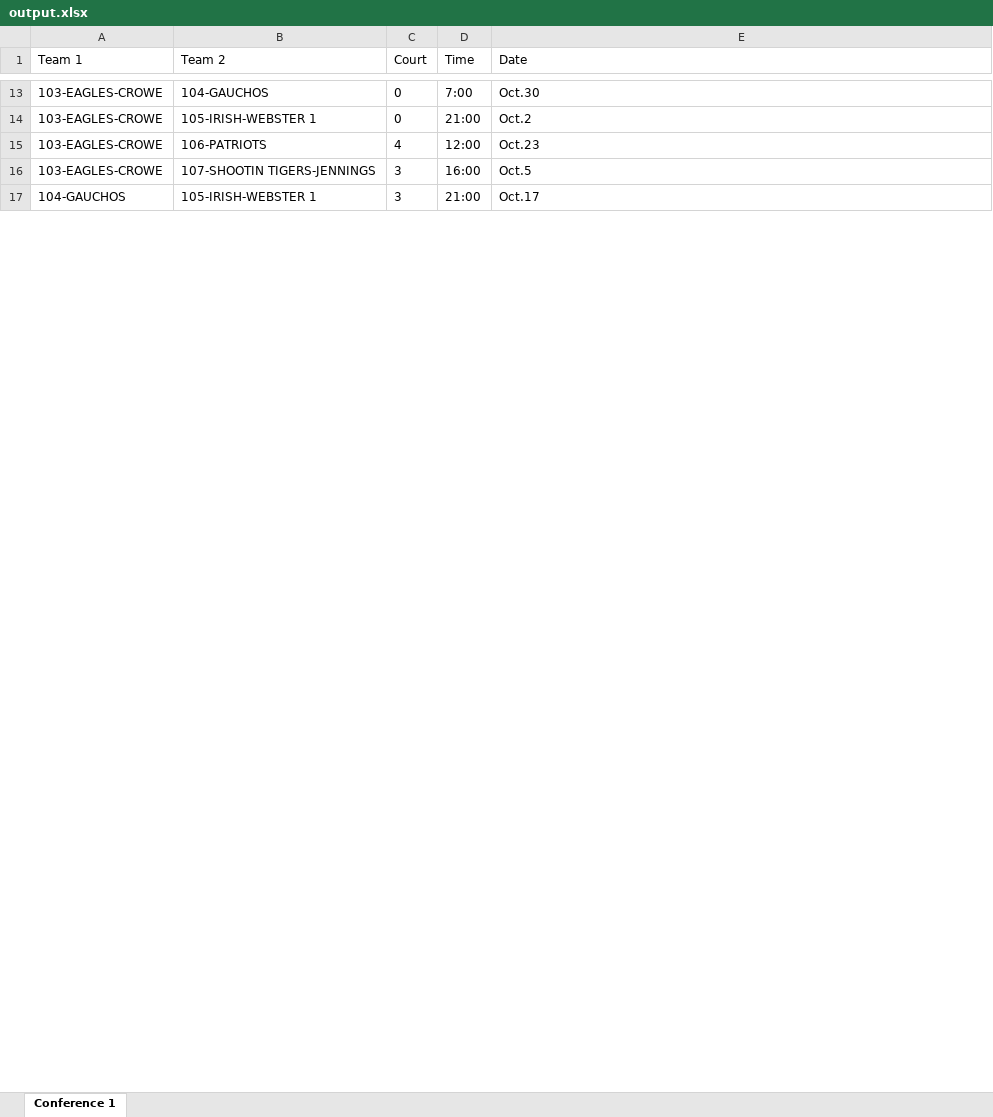
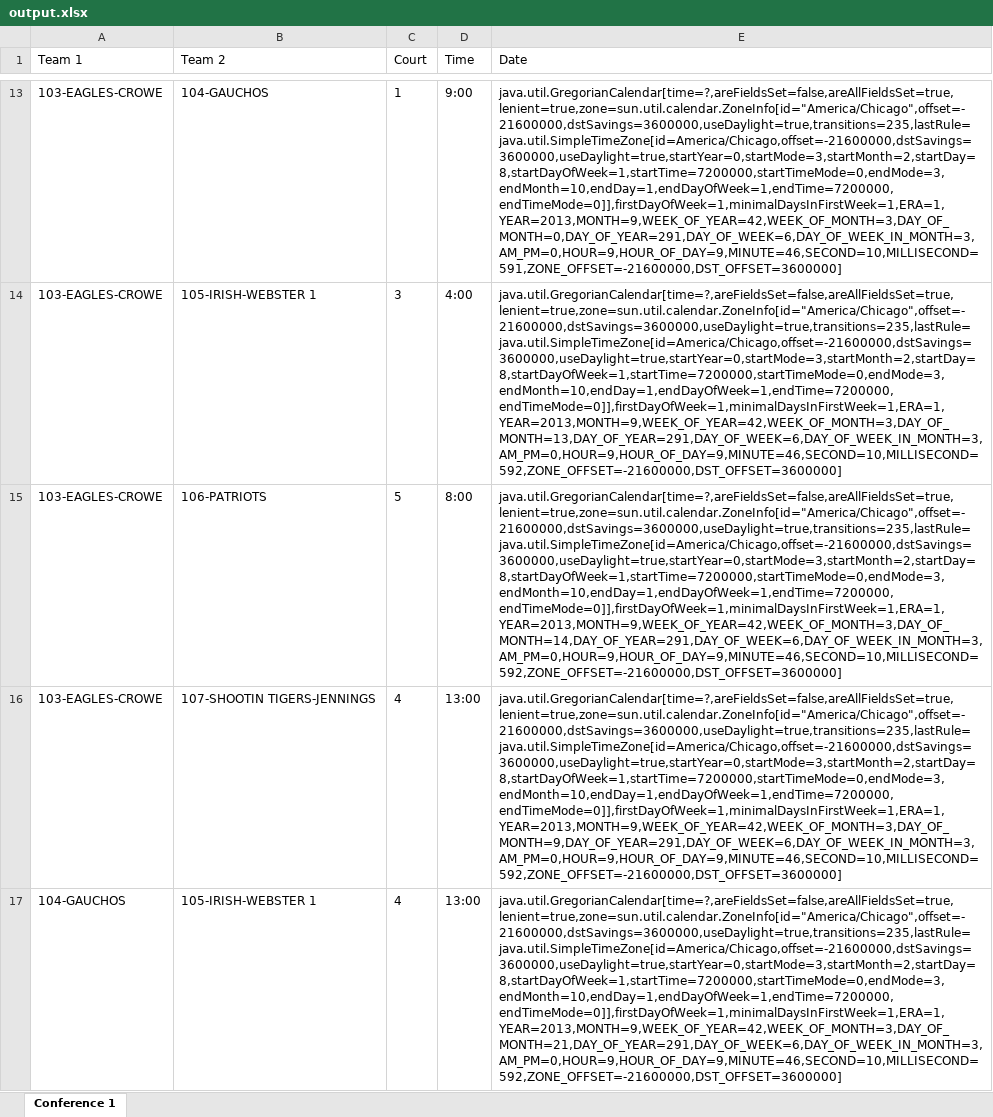
Before and after one commit to Kyle-Falconer/Court-Scheduler, an Excel workbook: output.xlsx, sheet Conference 1, drawn as a sheet; only a part is shown, gaps mark what is left out; values as stored, in another font and other column widths than the file's, no borders; the diff covers the shown part only; the diff names each change by its address in the sheet, - before the commit and + after, or states it on an @@ line.

```diff
--- a/output.xlsx (sheet Conference 1)
+++ b/output.xlsx (sheet Conference 1)
-C13 (Court): 0
+C13 (Court): 1
-D13 (Time): 7:00
+D13 (Time): 9:00
-E13 (Date): Oct.30
+E13 (Date): java.util.GregorianCalendar[time=?,areFieldsSet=false,areAllFieldsSet=true,lenient=true,zone=sun.util.calendar.ZoneInfo[id="America/Chicago",offset=-21600000,dstSavings=3600000,useDaylight=true,transitions=235,lastRule=java.util.SimpleTimeZone[id=America/Chicago,offset=-21600000,dstSavings=3600000,useDaylight=true,startYear=0,startMode=3,startMonth=2,startDay=8,startDayOfWeek=1,startTime=7200000,startTimeMode=0,endMode=3,endMonth=10,endDay=1,endDayOfWeek=1,endTime=7200000,endTimeMode=0]],firstDayOfWeek=1,minimalDaysInFirstWeek=1,ERA=1,YEAR=2013,MONTH=9,WEEK_OF_YEAR=42,WEEK_OF_MONTH=3,DAY_OF_MONTH=0,DAY_OF_YEAR=291,DAY_OF_WEEK=6,DAY_OF_WEEK_IN_MONTH=3,AM_PM=0,HOUR=9,HOUR_OF_DAY=9,MINUTE=46,SECOND=10,MILLISECOND=591,ZONE_OFFSET=-21600000,DST_OFFSET=3600000]
-C14 (Court): 0
+C14 (Court): 3
-D14 (Time): 21:00
+D14 (Time): 4:00
-E14 (Date): Oct.2
+E14 (Date): java.util.GregorianCalendar[time=?,areFieldsSet=false,areAllFieldsSet=true,lenient=true,zone=sun.util.calendar.ZoneInfo[id="America/Chicago",offset=-21600000,dstSavings=3600000,useDaylight=true,transitions=235,lastRule=java.util.SimpleTimeZone[id=America/Chicago,offset=-21600000,dstSavings=3600000,useDaylight=true,startYear=0,startMode=3,startMonth=2,startDay=8,startDayOfWeek=1,startTime=7200000,startTimeMode=0,endMode=3,endMonth=10,endDay=1,endDayOfWeek=1,endTime=7200000,endTimeMode=0]],firstDayOfWeek=1,minimalDaysInFirstWeek=1,ERA=1,YEAR=2013,MONTH=9,WEEK_OF_YEAR=42,WEEK_OF_MONTH=3,DAY_OF_MONTH=13,DAY_OF_YEAR=291,DAY_OF_WEEK=6,DAY_OF_WEEK_IN_MONTH=3,AM_PM=0,HOUR=9,HOUR_OF_DAY=9,MINUTE=46,SECOND=10,MILLISECOND=592,ZONE_OFFSET=-21600000,DST_OFFSET=3600000]
-C15 (Court): 4
+C15 (Court): 5
-D15 (Time): 12:00
+D15 (Time): 8:00
-E15 (Date): Oct.23
+E15 (Date): java.util.GregorianCalendar[time=?,areFieldsSet=false,areAllFieldsSet=true,lenient=true,zone=sun.util.calendar.ZoneInfo[id="America/Chicago",offset=-21600000,dstSavings=3600000,useDaylight=true,transitions=235,lastRule=java.util.SimpleTimeZone[id=America/Chicago,offset=-21600000,dstSavings=3600000,useDaylight=true,startYear=0,startMode=3,startMonth=2,startDay=8,startDayOfWeek=1,startTime=7200000,startTimeMode=0,endMode=3,endMonth=10,endDay=1,endDayOfWeek=1,endTime=7200000,endTimeMode=0]],firstDayOfWeek=1,minimalDaysInFirstWeek=1,ERA=1,YEAR=2013,MONTH=9,WEEK_OF_YEAR=42,WEEK_OF_MONTH=3,DAY_OF_MONTH=14,DAY_OF_YEAR=291,DAY_OF_WEEK=6,DAY_OF_WEEK_IN_MONTH=3,AM_PM=0,HOUR=9,HOUR_OF_DAY=9,MINUTE=46,SECOND=10,MILLISECOND=592,ZONE_OFFSET=-21600000,DST_OFFSET=3600000]
-C16:C17 (Court): 3
+C16:C17 (Court): 4
-D16 (Time): 16:00
+D16 (Time): 13:00
-E16 (Date): Oct.5
+E16 (Date): java.util.GregorianCalendar[time=?,areFieldsSet=false,areAllFieldsSet=true,lenient=true,zone=sun.util.calendar.ZoneInfo[id="America/Chicago",offset=-21600000,dstSavings=3600000,useDaylight=true,transitions=235,lastRule=java.util.SimpleTimeZone[id=America/Chicago,offset=-21600000,dstSavings=3600000,useDaylight=true,startYear=0,startMode=3,startMonth=2,startDay=8,startDayOfWeek=1,startTime=7200000,startTimeMode=0,endMode=3,endMonth=10,endDay=1,endDayOfWeek=1,endTime=7200000,endTimeMode=0]],firstDayOfWeek=1,minimalDaysInFirstWeek=1,ERA=1,YEAR=2013,MONTH=9,WEEK_OF_YEAR=42,WEEK_OF_MONTH=3,DAY_OF_MONTH=9,DAY_OF_YEAR=291,DAY_OF_WEEK=6,DAY_OF_WEEK_IN_MONTH=3,AM_PM=0,HOUR=9,HOUR_OF_DAY=9,MINUTE=46,SECOND=10,MILLISECOND=592,ZONE_OFFSET=-21600000,DST_OFFSET=3600000]
-D17 (Time): 21:00
+D17 (Time): 13:00
-E17 (Date): Oct.17
+E17 (Date): java.util.GregorianCalendar[time=?,areFieldsSet=false,areAllFieldsSet=true,lenient=true,zone=sun.util.calendar.ZoneInfo[id="America/Chicago",offset=-21600000,dstSavings=3600000,useDaylight=true,transitions=235,lastRule=java.util.SimpleTimeZone[id=America/Chicago,offset=-21600000,dstSavings=3600000,useDaylight=true,startYear=0,startMode=3,startMonth=2,startDay=8,startDayOfWeek=1,startTime=7200000,startTimeMode=0,endMode=3,endMonth=10,endDay=1,endDayOfWeek=1,endTime=7200000,endTimeMode=0]],firstDayOfWeek=1,minimalDaysInFirstWeek=1,ERA=1,YEAR=2013,MONTH=9,WEEK_OF_YEAR=42,WEEK_OF_MONTH=3,DAY_OF_MONTH=21,DAY_OF_YEAR=291,DAY_OF_WEEK=6,DAY_OF_WEEK_IN_MONTH=3,AM_PM=0,HOUR=9,HOUR_OF_DAY=9,MINUTE=46,SECOND=10,MILLISECOND=592,ZONE_OFFSET=-21600000,DST_OFFSET=3600000]
```
Also changed, not shown: 43 edited cells elsewhere in this sheet, 2 other files.
